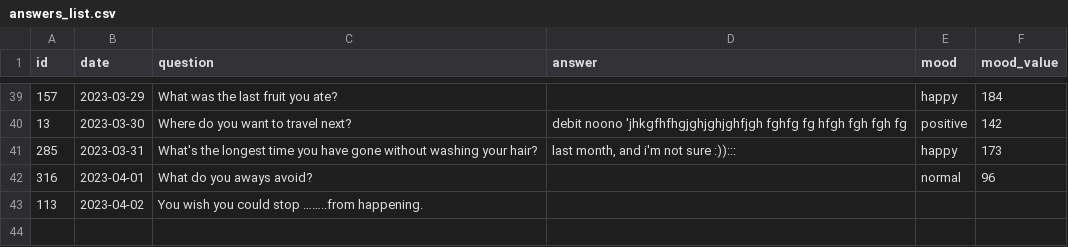
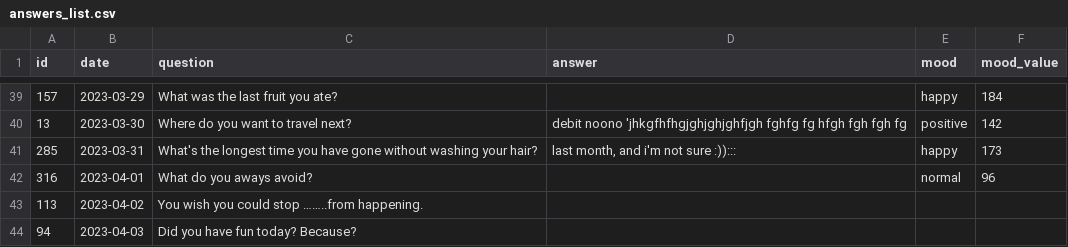
Before and after one commit to qtrugle0113/app-testing, a CSV file: user/answers_list.csv, drawn as a sheet; only a part is shown, gaps mark what is left out.

```diff
--- a/user/answers_list.csv
+++ b/user/answers_list.csv
@@ -43 +43,2 @@ id,date,question,answer,mood,mood_value
 113,2023-04-02,You wish you could stop ……..from happening.,,,
+94,2023-04-03,Did you have fun today? Because?,,,
```
Also changed, not shown: 1 other file.
